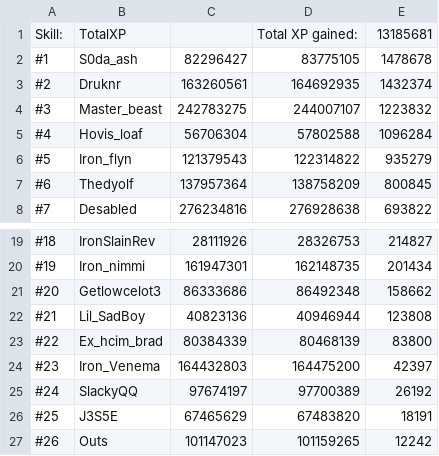
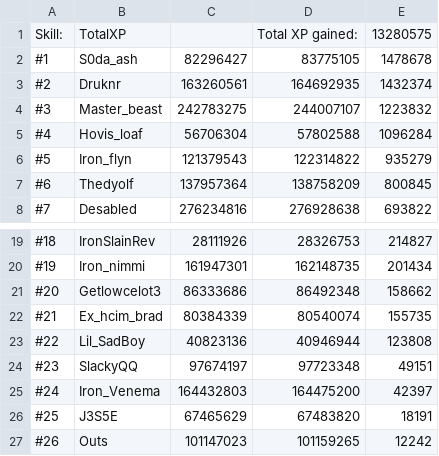
Before and after one commit to FloydvanHassel/SoloHelmsLogs, a CSV file: totalOutput.csv, drawn as a sheet; only a part is shown, gaps mark what is left out.

```diff
--- a/totalOutput.csv
+++ b/totalOutput.csv
@@ -1,2 +1,2 @@
-Skill:,TotalXP,,Total XP gained:,13185681
+Skill:,TotalXP,,Total XP gained:,13280575
 #1,S0da_ash,82296427,83775105,1478678
@@ -21,6 +21,6 @@ Skill:,TotalXP,,Total XP gained:,13185681
 #20,Getlowcelot3,86333686,86492348,158662
-#21,Lil_SadBoy,40823136,40946944,123808
-#22,Ex_hcim_brad,80384339,80468139,83800
-#23,Iron_Venema,164432803,164475200,42397
-#24,SlackyQQ,97674197,97700389,26192
+#21,Ex_hcim_brad,80384339,80540074,155735
+#22,Lil_SadBoy,40823136,40946944,123808
+#23,SlackyQQ,97674197,97723348,49151
+#24,Iron_Venema,164432803,164475200,42397
 #25,J3S5E,67465629,67483820,18191
```
Also changed, not shown: 29 other files.
